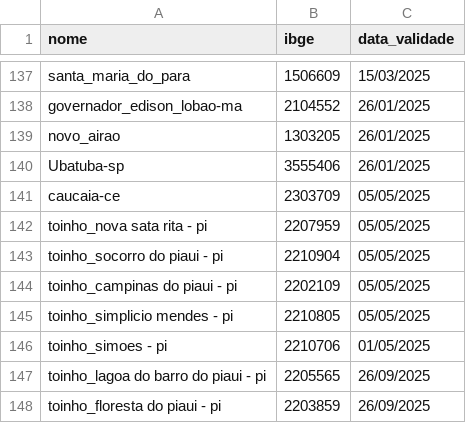
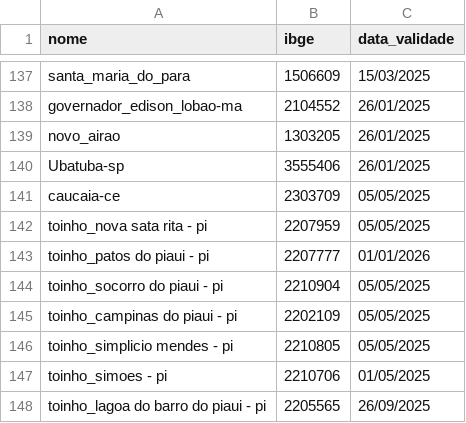
Before and after one commit to mcafao/validacao, a CSV file: validacao2.csv, drawn as a sheet; only a part is shown, gaps mark what is left out; the shorter side is filled out with more unchanged rows.

Commit message:
Update validacao2.csv

```diff
--- a/validacao2.csv
+++ b/validacao2.csv
@@ -142,2 +142,3 @@ caucaia-ce;2303709;05/05/2025
 toinho_nova sata rita - pi;2207959;05/05/2025
+toinho_patos do piaui - pi;2207777;01/01/2026
 toinho_socorro do piaui - pi;2210904;05/05/2025
```
